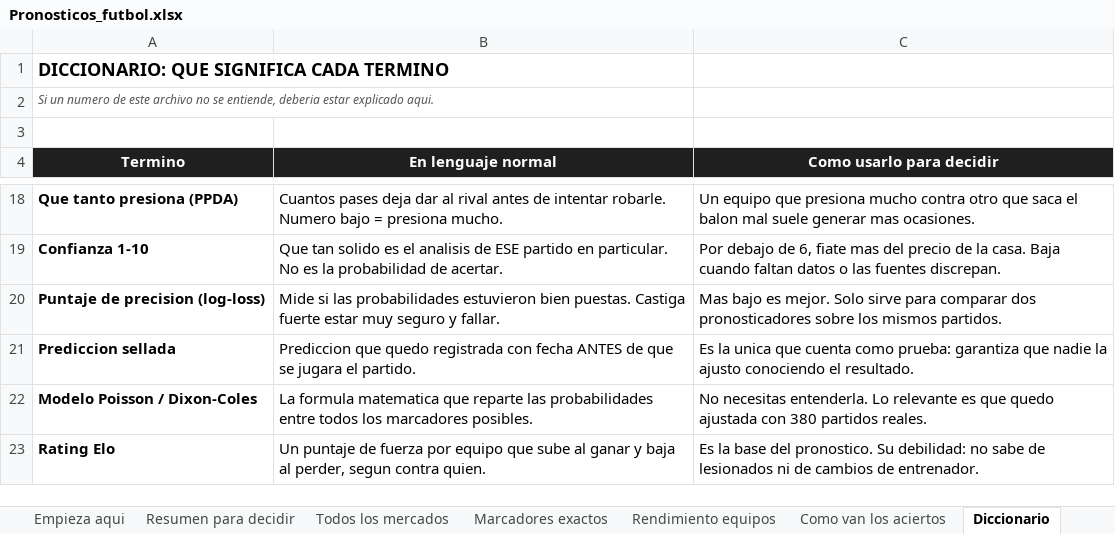
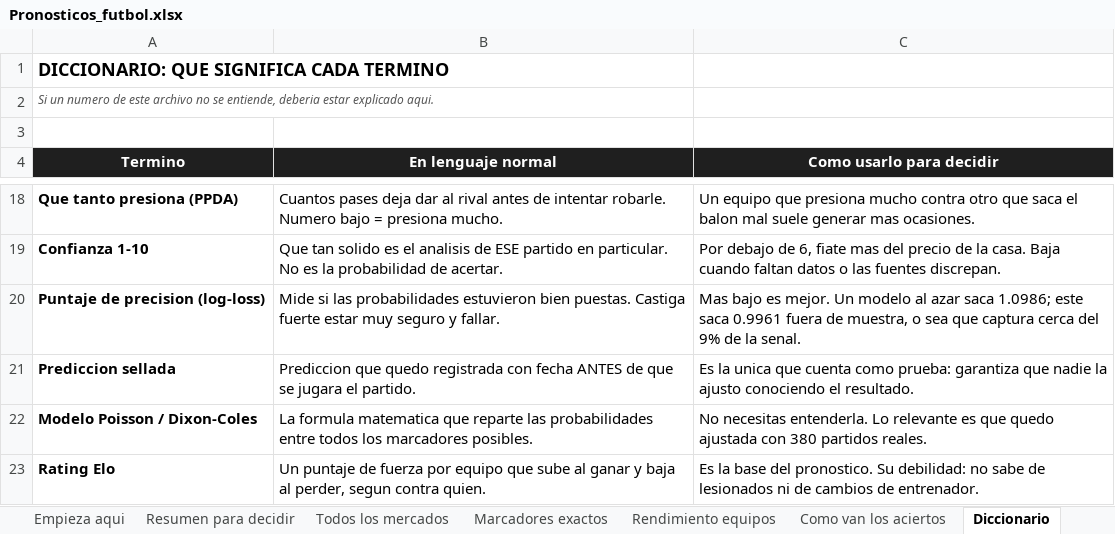
Before and after one commit to AleKong23/pronosticos-futbol, an Excel workbook: Pronosticos_futbol.xlsx, sheet Diccionario, drawn as a sheet; only a part is shown, gaps mark what is left out; values as stored, in another font and other column widths than the file's, no borders; the diff names each change by its address in the sheet, - before the commit and + after, or states it on an @@ line.

Commit message:
Corregir la cifra de calidad del modelo: era de dentro de muestra
El proyecto publicaba un log-loss de 0.976 medido DENTRO de muestra: los
indices se calculaban con los mismos partidos que luego se evaluaban. Estaba
inflado. La cifra real, medida sobre la temporada 2025-26 completa que el
modelo no uso para construirse, es 0.9961 sobre 1428 partidos: captura cerca
del 9% de la senal disponible frente a 1.0986 de un modelo ciego.

Por liga va de 0.9645 en la Bundesliga a 1.0220 en la Premier League, que
acierta el signo menos de la mitad de las veces (48.4%) y es justamente la
liga donde el modelo mas se aleja del precio de mercado.

Tambien documenta un intento que NO funciono, para que no se repita: se
extrajeron 9 temporadas (14431 partidos) y se probo decaimiento exponencial
mas un prior empirico de ascendidos, con validacion en tres bloques. Ninguna
variante mejora de forma significativa; los intervalos de confianza cruzan el
cero, y el afinado eligio el decaimiento mas agresivo disponible, o sea que
pidio usar la MENOR historia posible. La historia lejana es ruido.

El prior de ascendidos queda documentado como contexto explicativo, no como
insumo: un recien ascendido ataca 21% peor y concede 19% mas que la media
(81 equipos-temporada). Eso explica por que Chelsea-Hull se desvia 23 puntos
del mercado, aunque no lo arregle.

Datos auditables nuevos: seguimiento/validacion_fuera_muestra.csv y
seguimiento/prior_ascendidos.csv

```diff
--- a/Pronosticos_futbol.xlsx (sheet Diccionario)
+++ b/Pronosticos_futbol.xlsx (sheet Diccionario)
-C20 (Como usarlo para decidir): …es mejor. Solo sirve para comparar dos pronosticadores sobre los mismos partidos.
+C20 (Como usarlo para decidir): …es mejor. Un modelo al azar saca 1.0986; este saca 0.9961 fuera de muestra, o sea que captura cerca del 9% de la senal.
```
Also changed, not shown: sheet Como van los aciertos, 6 other files.
